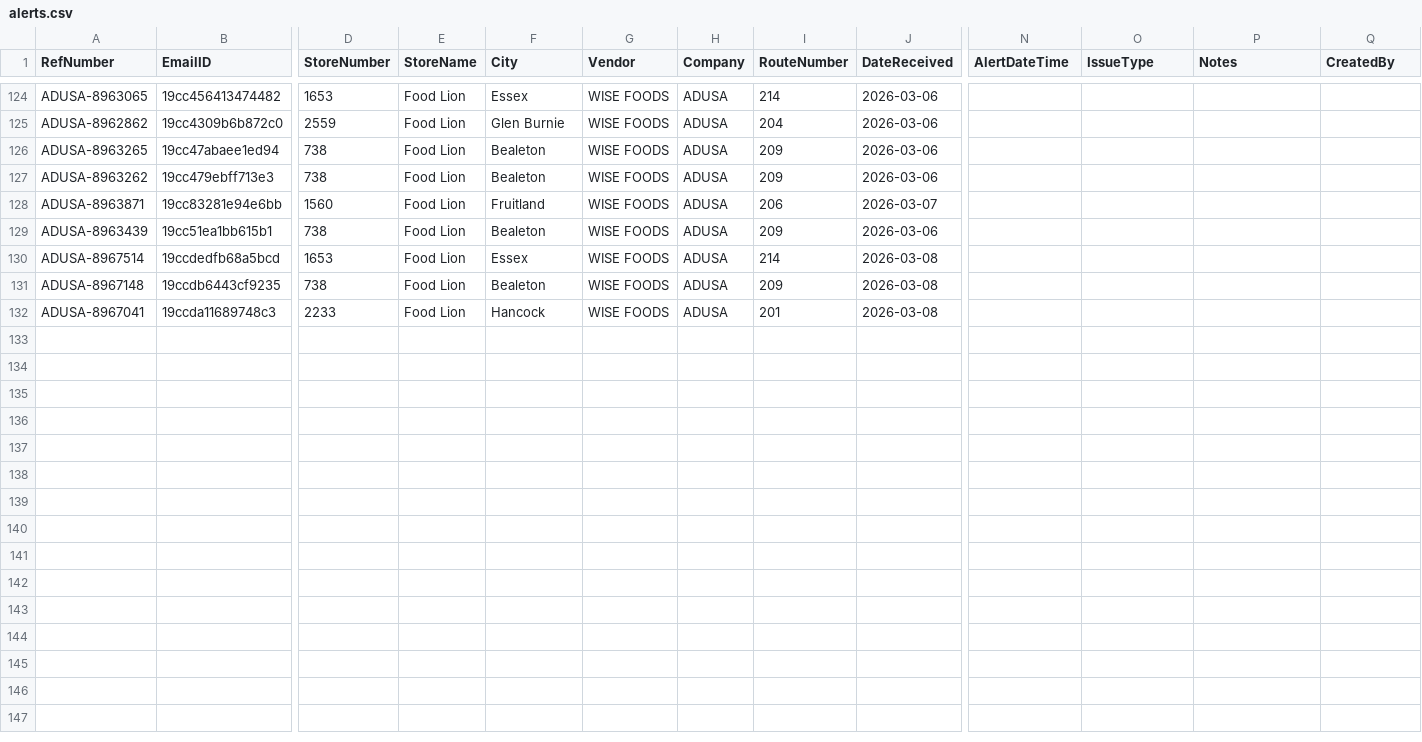
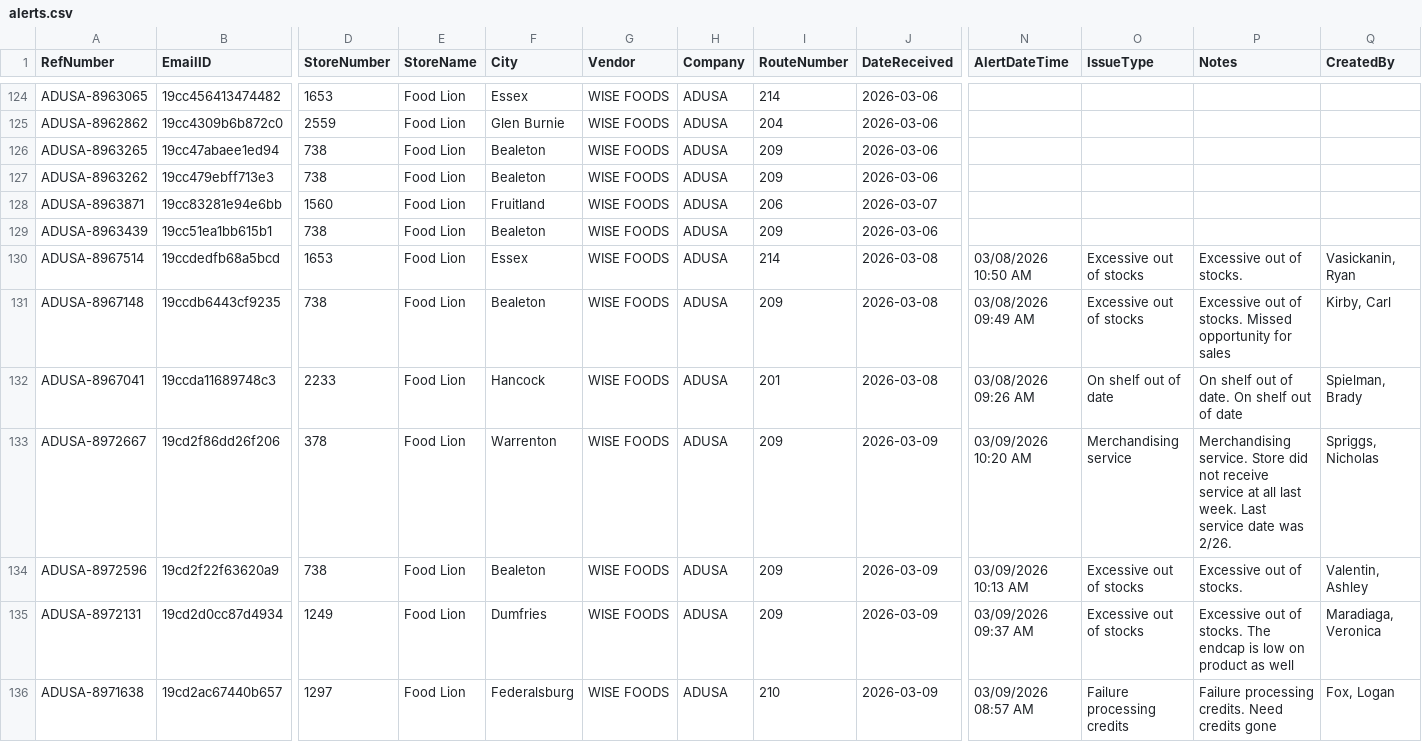
Before and after one commit to Mahpour4/Map-tracker, a CSV file: src/data/alerts.csv, drawn as a sheet; only a part is shown, gaps mark what is left out; rows hold the shown columns only; the diff covers the shown part only; the diff names each change by its address in the sheet, - before the commit and + after, or states it on an @@ line.

Commit message:
Update alerts.csv from Map Tracker app

```diff
--- a/src/data/alerts.csv
+++ b/src/data/alerts.csv
-N130 (AlertDateTime): (empty)
+N130 (AlertDateTime): 03/08/2026 10:50 AM
-O130:O131 (IssueType): (empty)
+O130:O131 (IssueType): Excessive out of stocks
-P130 (Notes): (empty)
+P130 (Notes): Excessive out of stocks.
-Q130 (CreatedBy): (empty)
+Q130 (CreatedBy): Vasickanin, Ryan
-N131 (AlertDateTime): (empty)
+N131 (AlertDateTime): 03/08/2026 09:49 AM
-P131 (Notes): (empty)
+P131 (Notes): Excessive out of stocks. Missed opportunity for sales
-Q131 (CreatedBy): (empty)
+Q131 (CreatedBy): Kirby, Carl
-N132 (AlertDateTime): (empty)
+N132 (AlertDateTime): 03/08/2026 09:26 AM
-O132 (IssueType): (empty)
+O132 (IssueType): On shelf out of date
-P132 (Notes): (empty)
+P132 (Notes): On shelf out of date. On shelf out of date
-Q132 (CreatedBy): (empty)
+Q132 (CreatedBy): Spielman, Brady
+row 133: ADUSA-8972667 | 19cd2f86dd26f206 | 378 | Food Lion | Warrenton | WISE FOODS | ADUSA | 209 | 2026-03-09 | 03/09/2026 10:20 AM | Merchandising service | Merchandising service. Store did not receive service at all last week. Last service date was 2/26. | Spriggs, Nicholas
+row 134: ADUSA-8972596 | 19cd2f22f63620a9 | 738 | Food Lion | Bealeton | WISE FOODS | ADUSA | 209 | 2026-03-09 | 03/09/2026 10:13 AM | Excessive out of stocks | Excessive out of stocks. | Valentin, Ashley
+row 135: ADUSA-8972131 | 19cd2d0cc87d4934 | 1249 | Food Lion | Dumfries | WISE FOODS | ADUSA | 209 | 2026-03-09 | 03/09/2026 09:37 AM | Excessive out of stocks | Excessive out of stocks. The endcap is low on product as well | Maradiaga, Veronica
+row 136: ADUSA-8971638 | 19cd2ac67440b657 | 1297 | Food Lion | Federalsburg | WISE FOODS | ADUSA | 210 | 2026-03-09 | 03/09/2026 08:57 AM | Failure processing credits | Failure processing credits. Need credits gone | Fox, Logan
```
Also changed, not shown: 7 added rows elsewhere in this file.
